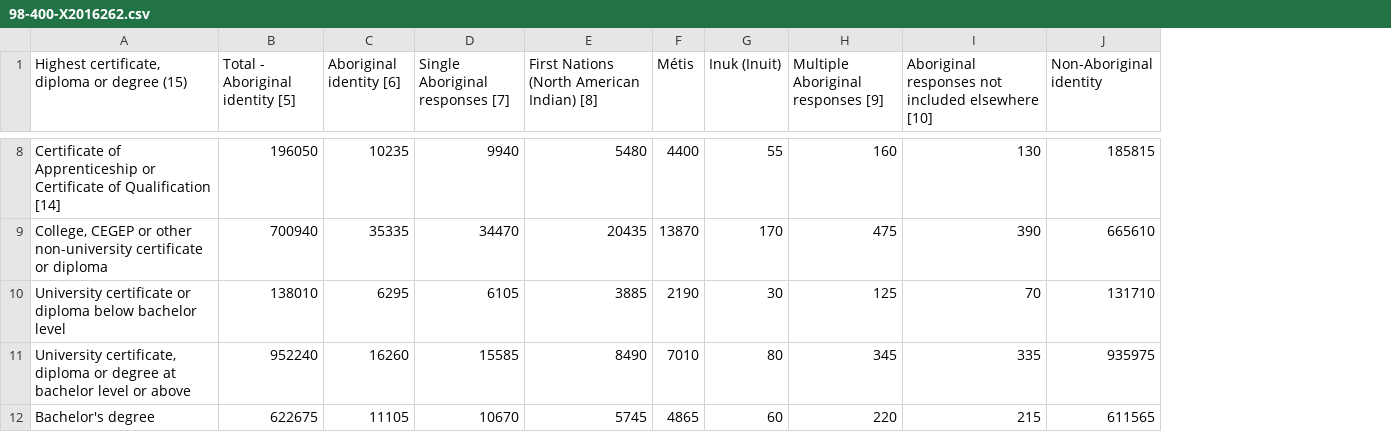
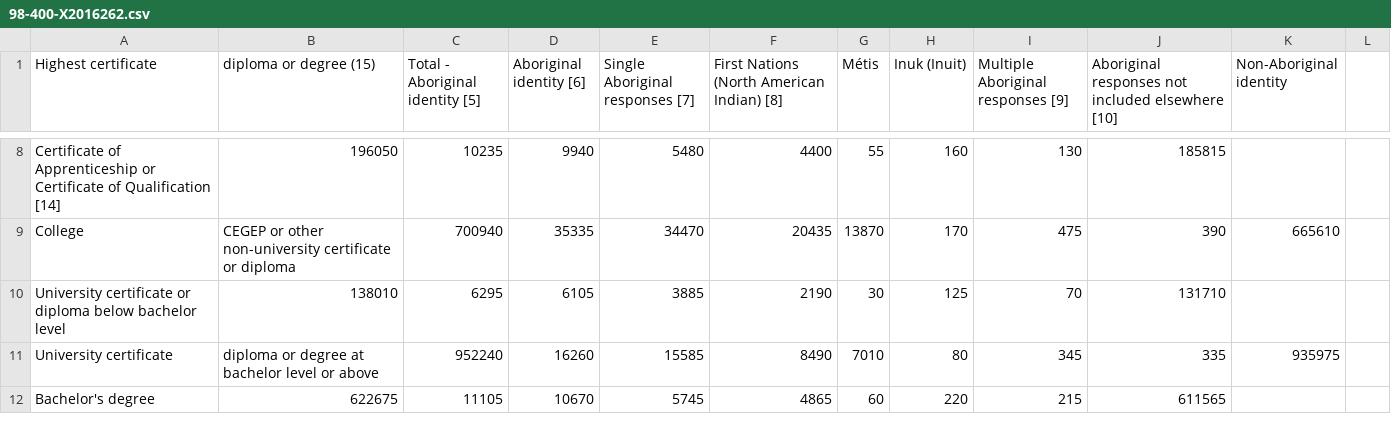
Before and after one commit to cmadland/PhD-Data, a CSV file: 98-400-X2016262.csv, drawn as a sheet; only a part is shown, gaps mark what is left out; addresses are those after the commit; the diff covers the shown part only; the diff names each change by its address in the sheet, - before the commit and + after, or states it on an @@ line.

```diff
--- a/98-400-X2016262.csv
+++ b/98-400-X2016262.csv
+column B (diploma or degree (15)), rows 8-12: 196050 | CEGEP or other non-university certificate or diploma | 138010 | diploma or degree at bachelor level or above | 622675
+column L, empty
-A1: Highest certificate, diploma or degree (15)
+A1: Highest certificate
-C8 (Total - Aboriginal identity [5]): 196050
+C8 (Total - Aboriginal identity [5]): 10235
-D8 (Aboriginal identity [6]): 10235
+D8 (Aboriginal identity [6]): 9940
-E8 (Single Aboriginal responses [7]): 9940
+E8 (Single Aboriginal responses [7]): 5480
-F8: 5480
+F8: 4400
-G8 (Métis): 4400
+G8 (Métis): 55
-H8 (Inuk (Inuit)): 55
+H8 (Inuk (Inuit)): 160
-I8: 160
+I8: 130
-J8: 130
+J8: 185815
-K8 (Non-Aboriginal identity): 185815
+K8 (Non-Aboriginal identity): (empty)
-A9 (Highest certificate): College, CEGEP or other non-university certificate or diploma
+A9 (Highest certificate): College
-C10 (Total - Aboriginal identity [5]): 138010
+C10 (Total - Aboriginal identity [5]): 6295
-D10 (Aboriginal identity [6]): 6295
+D10 (Aboriginal identity [6]): 6105
-E10 (Single Aboriginal responses [7]): 6105
+E10 (Single Aboriginal responses [7]): 3885
-F10: 3885
+F10: 2190
-G10 (Métis): 2190
+G10 (Métis): 30
-H10 (Inuk (Inuit)): 30
+H10 (Inuk (Inuit)): 125
-I10: 125
+I10: 70
-J10: 70
+J10: 131710
-K10 (Non-Aboriginal identity): 131710
+K10 (Non-Aboriginal identity): (empty)
-A11 (Highest certificate): University certificate, diploma or degree at bachelor level or above
+A11 (Highest certificate): University certificate
-C12 (Total - Aboriginal identity [5]): 622675
+C12 (Total - Aboriginal identity [5]): 11105
-D12 (Aboriginal identity [6]): 11105
+D12 (Aboriginal identity [6]): 10670
-E12 (Single Aboriginal responses [7]): 10670
+E12 (Single Aboriginal responses [7]): 5745
-F12: 5745
+F12: 4865
-G12 (Métis): 4865
+G12 (Métis): 60
-H12 (Inuk (Inuit)): 60
+H12 (Inuk (Inuit)): 220
-I12: 220
+I12: 215
-J12: 215
+J12: 611565
-K12 (Non-Aboriginal identity): 611565
+K12 (Non-Aboriginal identity): (empty)
```
Also changed, not shown: 1 added row, 1 removed row and 56 edited cells elsewhere in this file.
